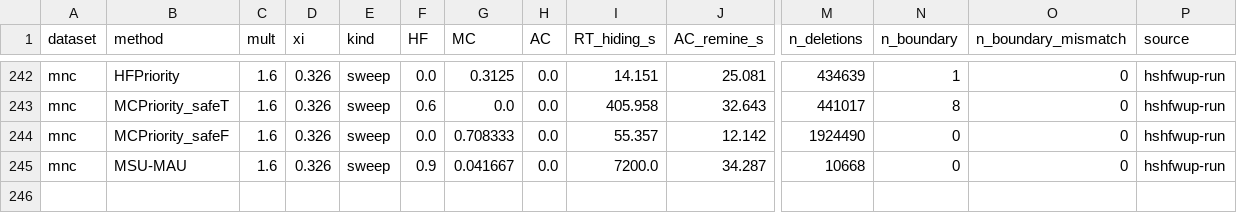
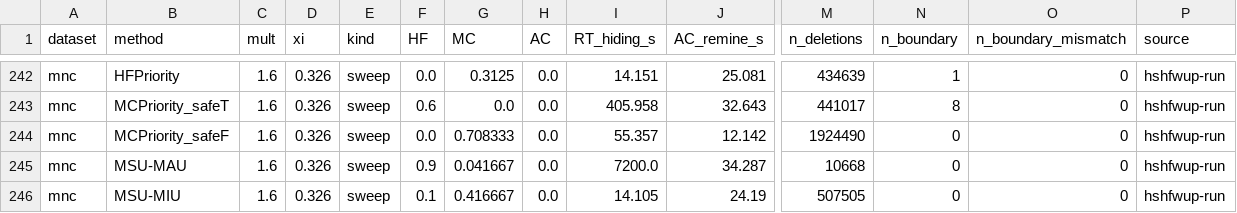
Before and after one commit to TrungDuong83/FWI_hiding_system, a CSV file: results/summary.csv, drawn as a sheet; only a part is shown, gaps mark what is left out; rows hold the shown columns only; the diff names each change by its address in the sheet, - before the commit and + after, or states it on an @@ line.

```diff
--- a/results/summary.csv
+++ b/results/summary.csv
+row 246: mnc | MSU-MIU | 1.6 | 0.326 | sweep | 0.1 | 0.416667 | 0.0 | 14.105 | 24.19 | 507505 | 0 | 0 | hshfwup-run
```
Also changed, not shown: 2 other files.
